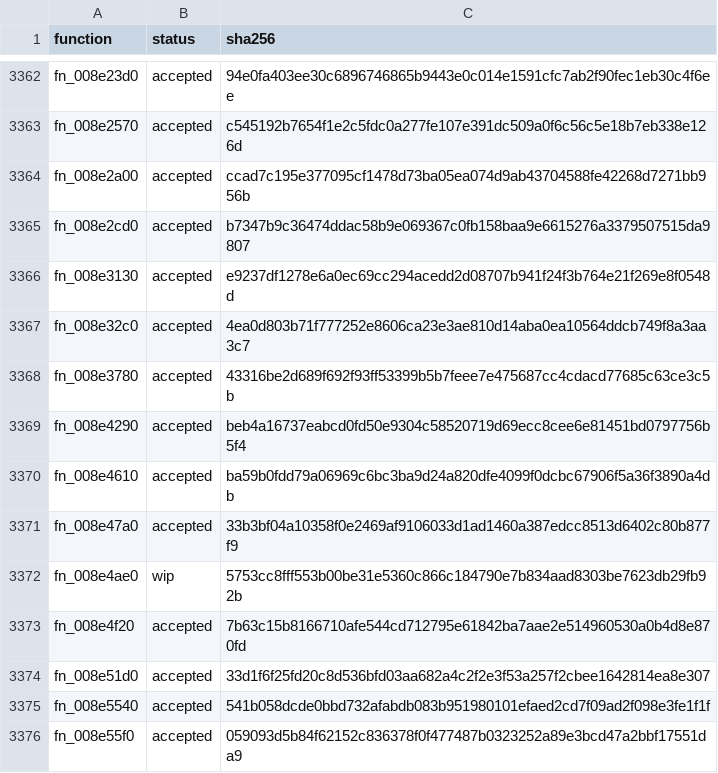
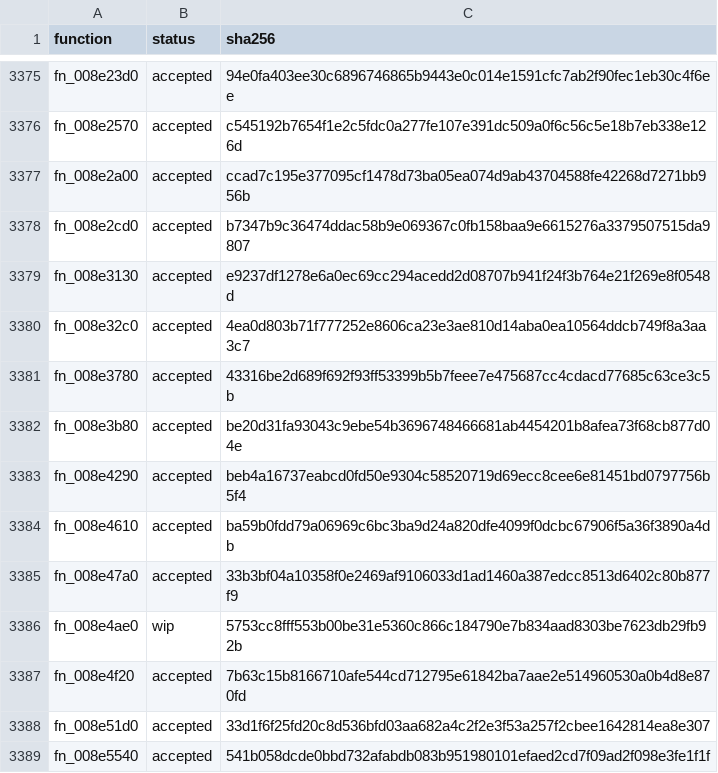
Before and after one commit to alondero/cm0102-decomp, a TSV file: recovery/c/STATUS.tsv, drawn as a sheet; only a part is shown, gaps mark what is left out; the shorter side is filled out with more unchanged rows; the diff covers the shown part only.

```diff
--- a/recovery/c/STATUS.tsv
+++ b/recovery/c/STATUS.tsv
@@ -3368,2 +3381,3 @@ fn_008e32c0	accepted	4ea0d803b71f777252e8606ca23e3ae810d14aba0ea10564ddcb749f8a3
 fn_008e3780	accepted	43316be2d689f692f93ff53399b5b7feee7e475687cc4cdacd77685c63ce3c5b
+fn_008e3b80	accepted	be20d31fa93043c9ebe54b3696748466681ab4454201b8afea73f68cb877d04e
 fn_008e4290	accepted	beb4a16737eabcd0fd50e9304c58520719d69ecc8cee6e81451bd0797756b5f4
```
Also changed, not shown: 13 added rows elsewhere in this file, 14 other files.
